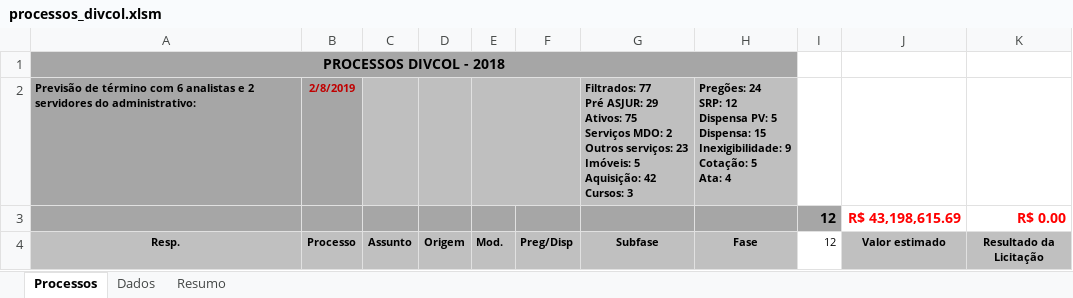
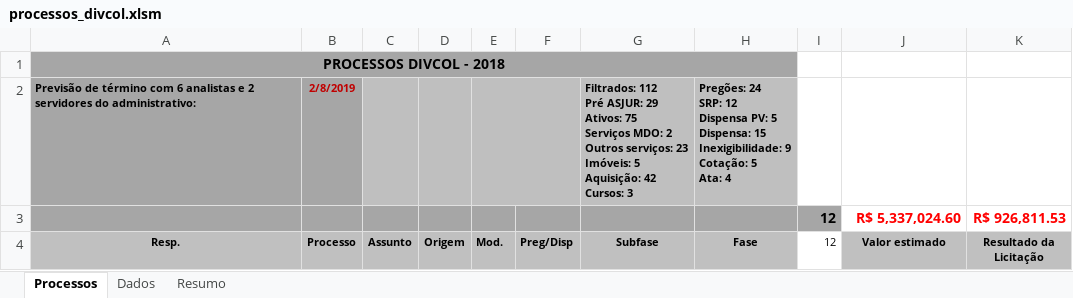
Before and after one commit to JeanerSilva/andamentophp, an Excel workbook: tabelas/processos_divcol.xlsm, sheet Processos, drawn as a sheet; only a part is shown; values as stored, in another font and other column widths than the file's, no borders; charts and pictures not drawn; removed rows and columns are numbered as before the commit, all else as after; ↵ is a line break in a cell; the diff covers the shown part only; the diff names each change by its address in the sheet, - before the commit and + after, or states it on an @@ line.

```diff
--- a/tabelas/processos_divcol.xlsm (sheet Processos)
+++ b/tabelas/processos_divcol.xlsm (sheet Processos)
-G2 (Subfase): Filtrados: 77 ↵ Pré ASJUR:…
+G2 (Subfase): Filtrados: 112 ↵ Pré ASJUR:…
-row 3:  |  |  |  |  |  |  |  | 12 | R$ 43,198,615.69 | R$ 0.00
+row 3:  |  |  |  |  |  |  |  | 12 | R$ 5,337,024.60 | R$ 926,811.53
```
Also changed, not shown: other rows of this sheet, sheet Dados, hidden cells, 1 other file.
